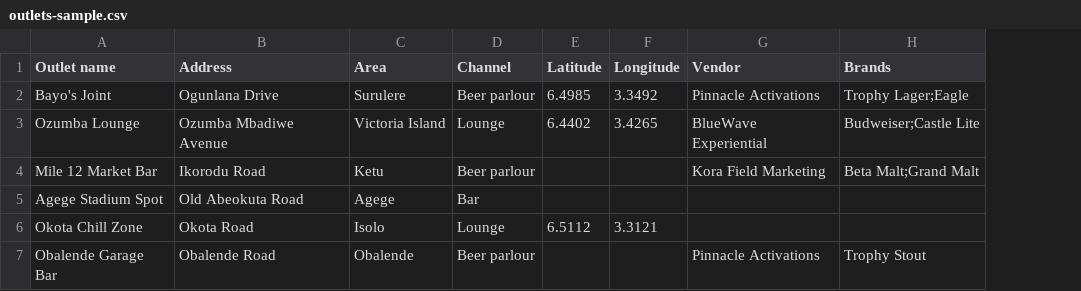
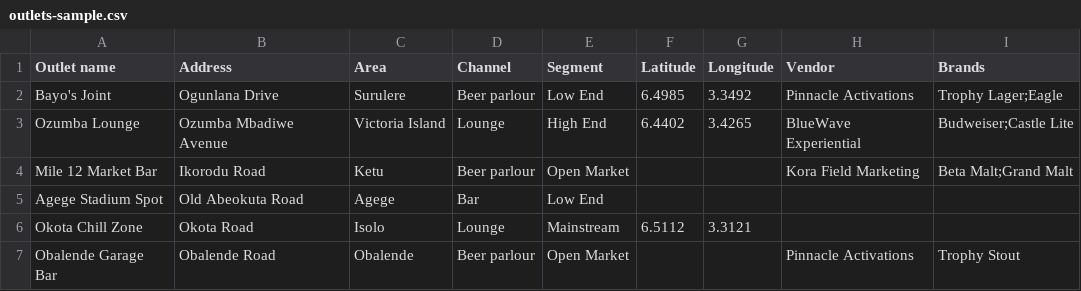
Before and after one commit to josephokwuchukwu/TradeMarketing-Activation, a CSV file: sample-data/outlets-sample.csv, drawn as a sheet; the diff names each change by its address in the sheet, - before the commit and + after, or states it on an @@ line.

```diff
--- a/sample-data/outlets-sample.csv
+++ b/sample-data/outlets-sample.csv
+column E (Segment), rows 2-7: Low End | High End | Open Market | Low End | Mainstream | Open Market
```
Also changed, not shown: 3 other files.
